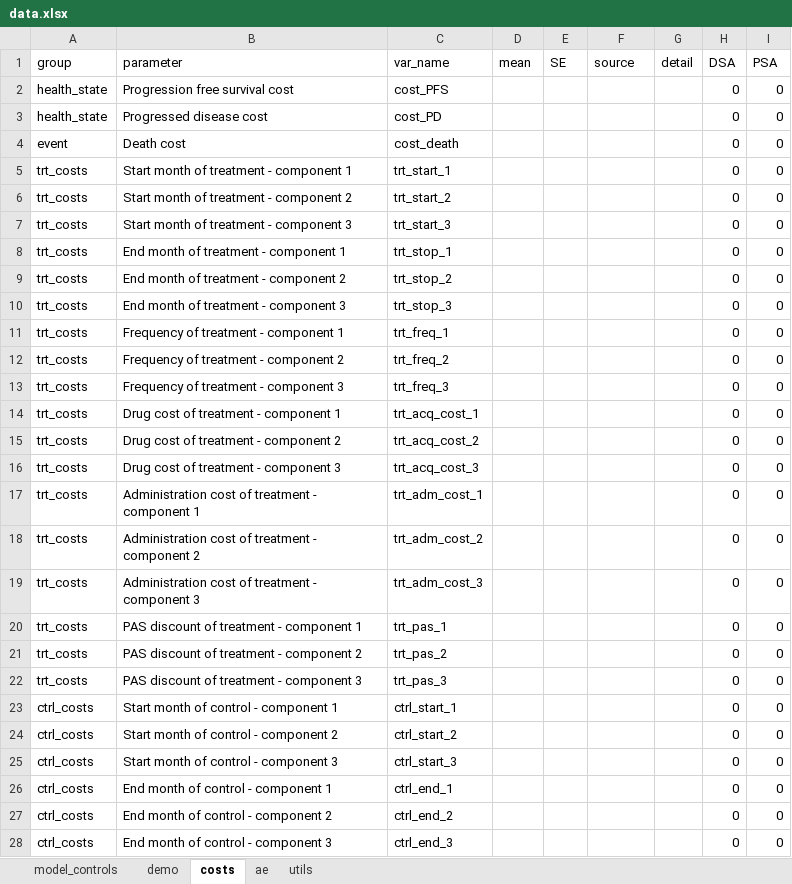
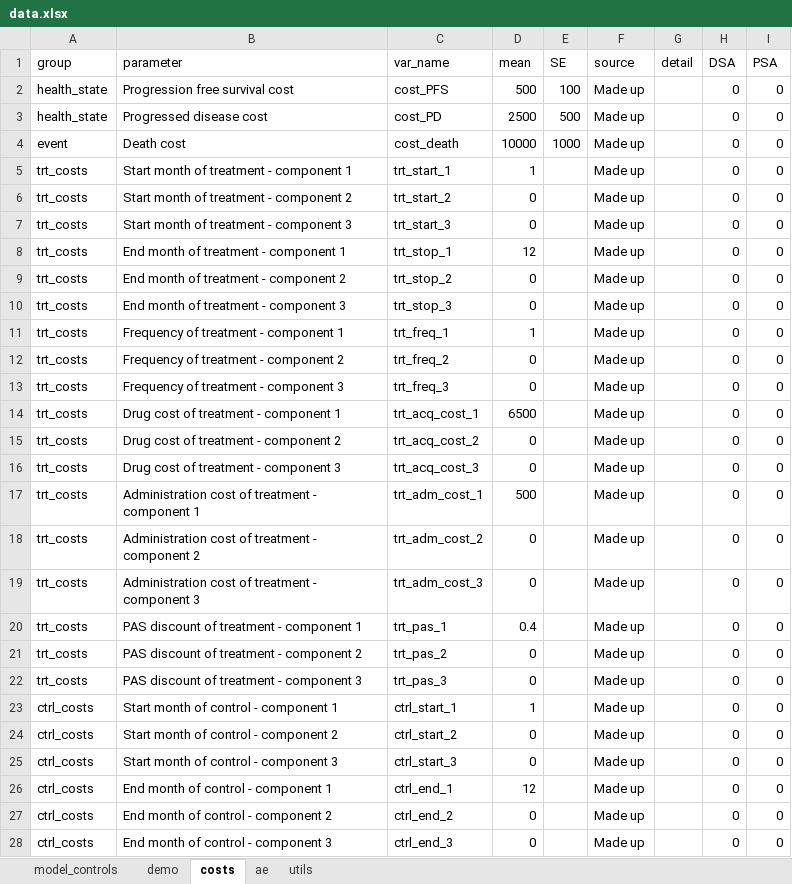
Before and after one commit to padj/R_PSM_example, an Excel workbook: data/data.xlsx, sheet costs, drawn as a sheet; only a part is shown; values as stored, in another font and other column widths than the file's, no borders; the diff covers the shown part only; the diff names each change by its address in the sheet, - before the commit and + after, or states it on an @@ line.

```diff
--- a/data/data.xlsx (sheet costs)
+++ b/data/data.xlsx (sheet costs)
-D2 (mean): (empty)
+D2 (mean): 500
-E2 (SE): (empty)
+E2 (SE): 100
-F2:F28 (source): (empty)
+F2:F28 (source): Made up
-D3 (mean): (empty)
+D3 (mean): 2500
-E3 (SE): (empty)
+E3 (SE): 500
-D4 (mean): (empty)
+D4 (mean): 10000
-E4 (SE): (empty)
+E4 (SE): 1000
-D5 (mean): (empty)
+D5 (mean): 1
-D6:D7 (mean): (empty)
+D6:D7 (mean): 0
-D8 (mean): (empty)
+D8 (mean): 12
-D9:D10 (mean): (empty)
+D9:D10 (mean): 0
-D11 (mean): (empty)
+D11 (mean): 1
-D12:D13 (mean): (empty)
+D12:D13 (mean): 0
-D14 (mean): (empty)
+D14 (mean): 6500
-D15:D16 (mean): (empty)
+D15:D16 (mean): 0
-D17 (mean): (empty)
+D17 (mean): 500
-D18:D19 (mean): (empty)
+D18:D19 (mean): 0
-D20 (mean): (empty)
+D20 (mean): 0.4
-D21:D22 (mean): (empty)
+D21:D22 (mean): 0
-D23 (mean): (empty)
+D23 (mean): 1
-D24:D25 (mean): (empty)
+D24:D25 (mean): 0
-D26 (mean): (empty)
+D26 (mean): 12
-D27:D28 (mean): (empty)
+D27:D28 (mean): 0
```
Also changed, not shown: 24 edited cells elsewhere in this sheet, sheet ae, sheet utils, sheet demo, data/ctrl_OS.xlsx, data/trt_OS.xlsx.
